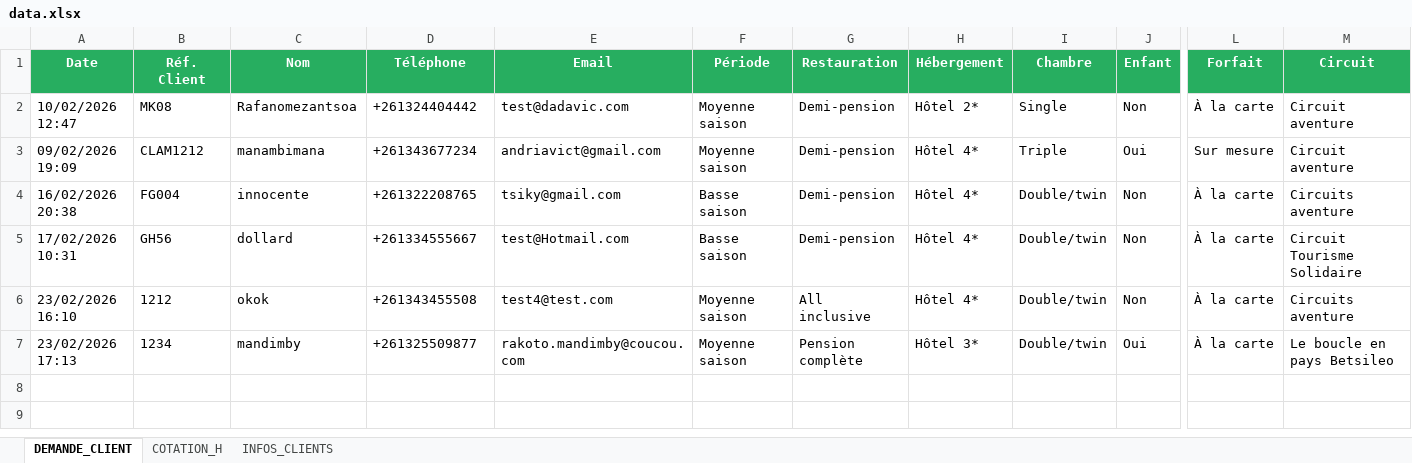
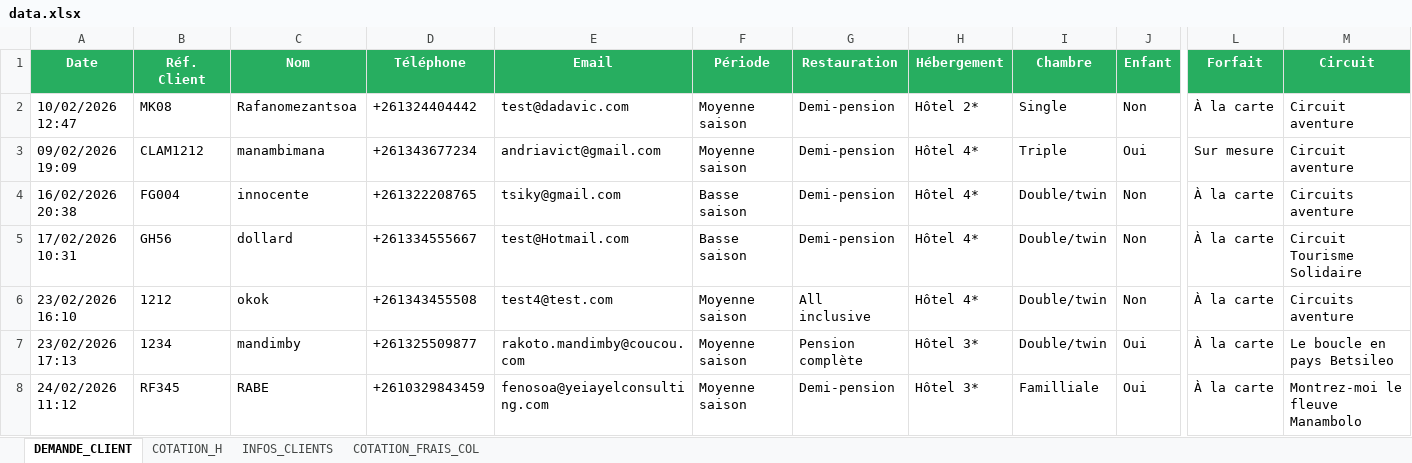
Before and after one commit to Ravic110/Lahimena, an Excel workbook: data.xlsx, sheet DEMANDE_CLIENT, drawn as a sheet; only a part is shown, gaps mark what is left out; values as stored, in another font and other column widths than the file's, no borders; rows hold the shown columns only; the diff names each change by its address in the sheet, - before the commit and + after, or states it on an @@ line.

```diff
--- a/data.xlsx (sheet DEMANDE_CLIENT)
+++ b/data.xlsx (sheet DEMANDE_CLIENT)
+sheet tab: COTATION_FRAIS_COL
+row 8: 24/02/2026 11:12 | RF345 | RABE | +2610329843459 | fenosoa@yeiayelconsulting.com | Moyenne saison | Demi-pension | Hôtel 3* | Familliale | Oui | À la carte | Montrez-moi le fleuve Manambolo
```
Also changed, not shown: sheet INFOS_CLIENTS, sheet COTATION_H, data-hotel.xlsx, 11 other files.
